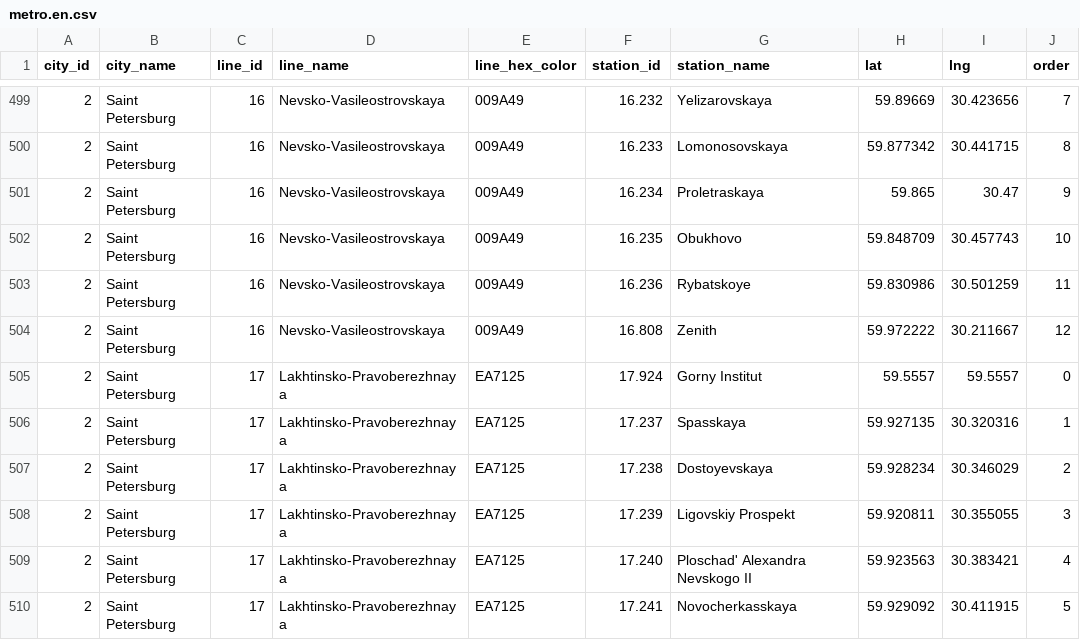
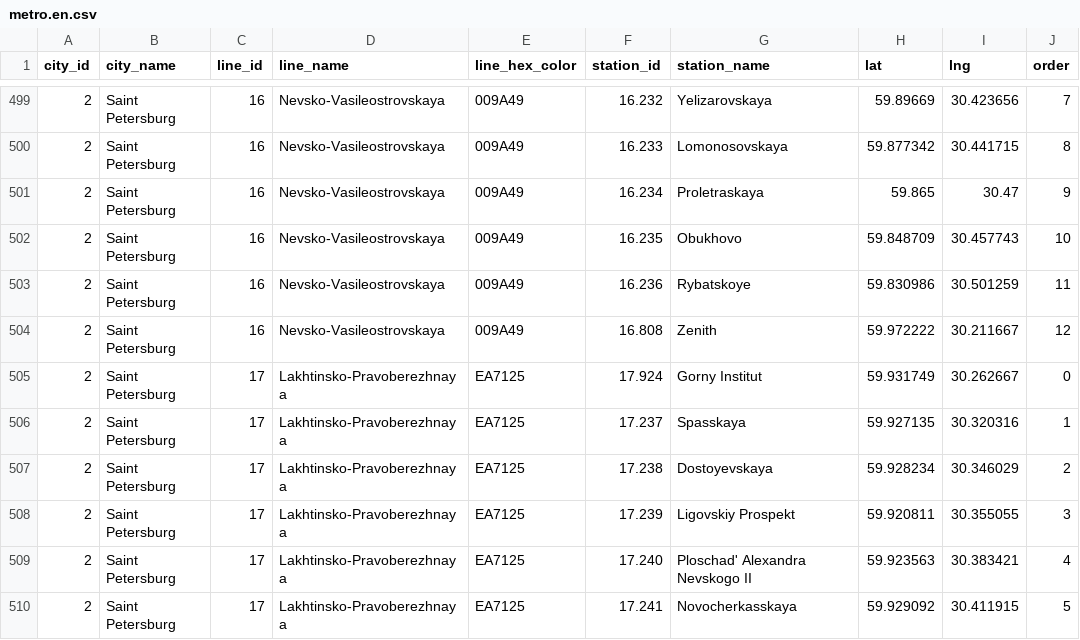
Before and after one commit to nalgeon/metro, a CSV file: data/metro.en.csv, drawn as a sheet; only a part is shown, gaps mark what is left out.

```diff
--- a/data/metro.en.csv
+++ b/data/metro.en.csv
@@ -504,3 +504,3 @@ city_id,city_name,line_id,line_name,line_hex_color,station_id,station_name,lat,l
 2,"Saint Petersburg",16,Nevsko-Vasileostrovskaya,009A49,16.808,Zenith,59.972222,30.211667,12
-2,"Saint Petersburg",17,Lakhtinsko-Pravoberezhnaya,EA7125,17.924,"Gorny Institut",59.5557,59.5557,0
+2,"Saint Petersburg",17,Lakhtinsko-Pravoberezhnaya,EA7125,17.924,"Gorny Institut",59.931749,30.262667,0
 2,"Saint Petersburg",17,Lakhtinsko-Pravoberezhnaya,EA7125,17.237,Spasskaya,59.927135,30.320316,1
```
Also changed, not shown: data/metro.ru.csv, data/station.en.csv, 5 other files.
